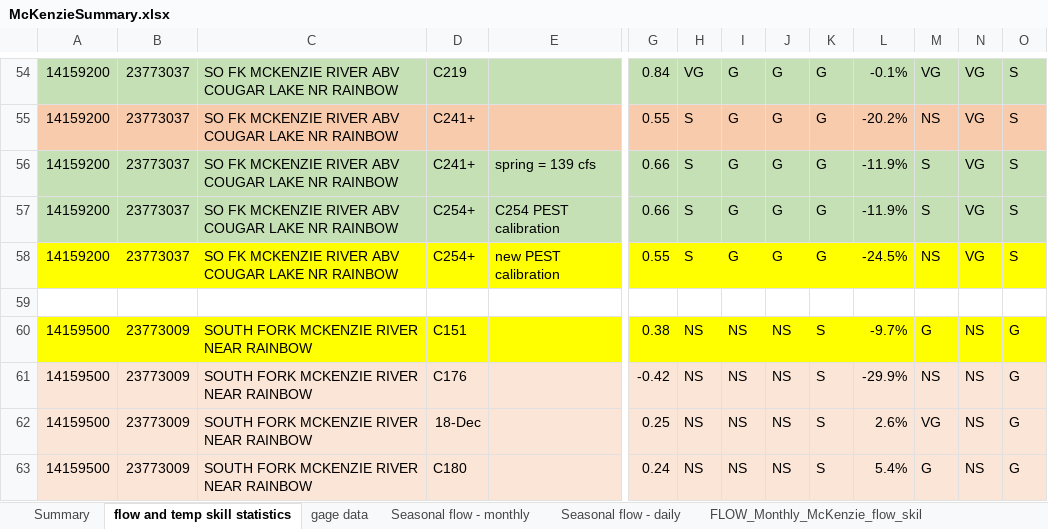
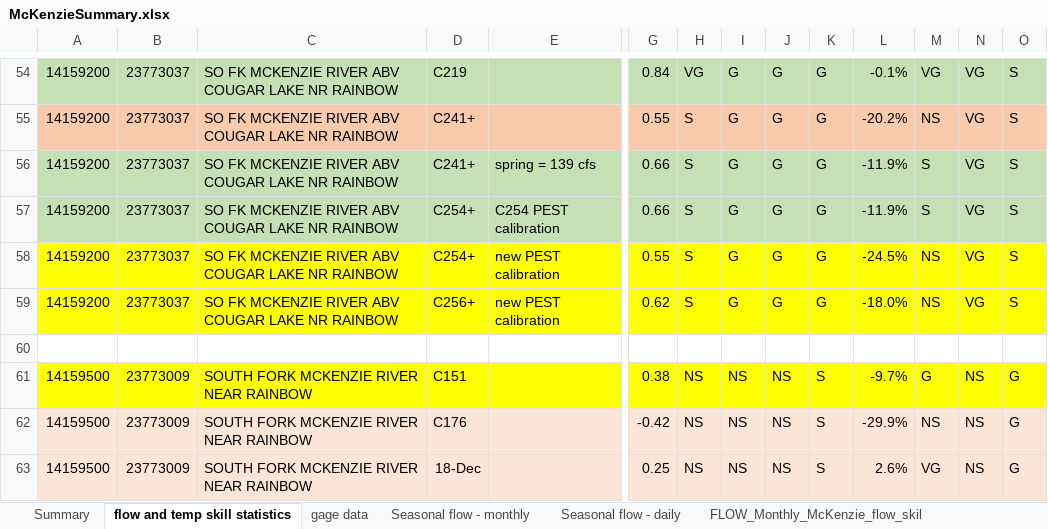
Before and after one commit to DavidConklin1947/CW3M, an Excel workbook: DataCW3M/SkillAssessment/McKenzieSummary.xlsx, sheet flow and temp skill statistics, drawn as a sheet; only a part is shown, gaps mark what is left out; the shorter side is filled out with more unchanged rows; values as stored, in another font and other column widths than the file's, no borders; rows hold the shown columns only; the diff names each change by its address in the sheet, - before the commit and + after, or states it on an @@ line.

```diff
--- a/DataCW3M/SkillAssessment/McKenzieSummary.xlsx (sheet flow and temp skill statistics)
+++ b/DataCW3M/SkillAssessment/McKenzieSummary.xlsx (sheet flow and temp skill statistics)
+row 59: 14159200 | 23773037 | SO FK MCKENZIE RIVER ABV COUGAR LAKE NR RAINBOW | C256+ | new PEST calibration | 0.62 | S | G | G | G | -18.0% | NS | VG | S
```
Also changed, not shown: 7 other files.
